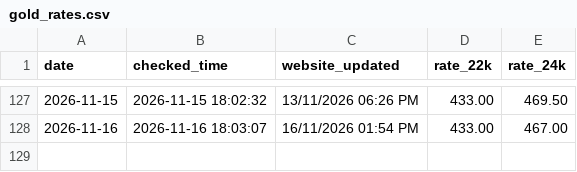
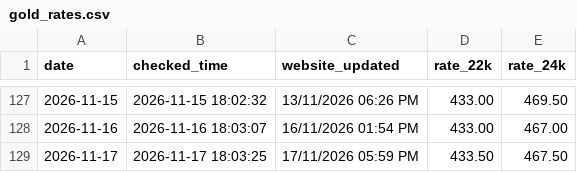
Before and after one commit to arjundwara/gold-rate-email, a CSV file: gold_rates.csv, drawn as a sheet; only a part is shown, gaps mark what is left out; the diff names each change by its address in the sheet, - before the commit and + after, or states it on an @@ line.

```diff
--- a/gold_rates.csv
+++ b/gold_rates.csv
+row 129: 2026-11-17 | 2026-11-17 18:03:25 | 17/11/2026 05:59 PM | 433.50 | 467.50
```
